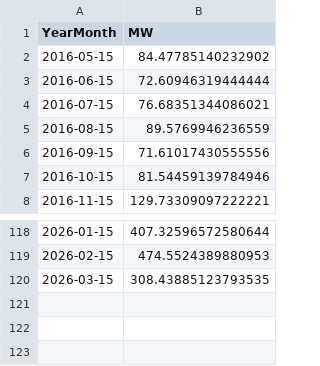
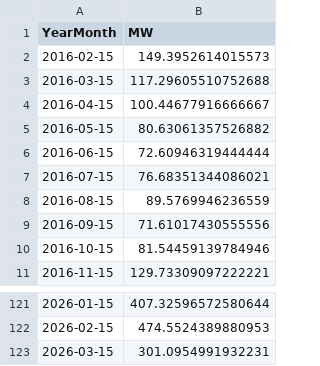
Before and after one commit to tbuytaer/OPENGOV_BE, a CSV file: data/data_bewerkt/energy/energyProductionWindOverTimeMonthly.csv, drawn as a sheet; only a part is shown, gaps mark what is left out.

```diff
--- a/data/data_bewerkt/energy/energyProductionWindOverTimeMonthly.csv
+++ b/data/data_bewerkt/energy/energyProductionWindOverTimeMonthly.csv
@@ -1,3 +1,6 @@
 YearMonth,MW
-2016-05-15,84.47785140232902
+2016-02-15,149.3952614015573
+2016-03-15,117.29605510752688
+2016-04-15,100.44677916666667
+2016-05-15,80.63061357526882
 2016-06-15,72.60946319444444
@@ -119,2 +122,2 @@ YearMonth,MW
 2026-02-15,474.5524389880953
-2026-03-15,308.43885123793535
+2026-03-15,301.0954991932231
```
Also changed, not shown: data/data_bewerkt/energy/energyProductionWindOverTimeDaily.csv, data/data_bewerkt/energy/energyProductionWindSolarOverTimeDaily.csv, 32 other files.
